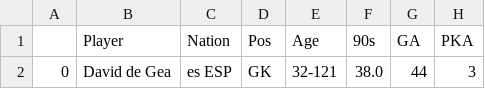
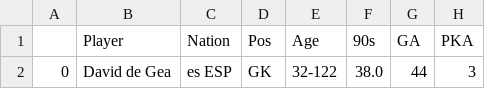
Before and after one commit to Jorge-gg7/projectPicasso, a CSV file: data/df_2022_2023_gk.csv, drawn as a sheet; only a part is shown; the diff names each change by its address in the sheet, - before the commit and + after, or states it on an @@ line.

```diff
--- a/data/df_2022_2023_gk.csv
+++ b/data/df_2022_2023_gk.csv
-E2 (Age): 32-121
+E2 (Age): 32-122
```
Also changed, not shown: data/data_2022_2023.csv, data/df_2022_2023_new_signings.csv, 2 other files.
